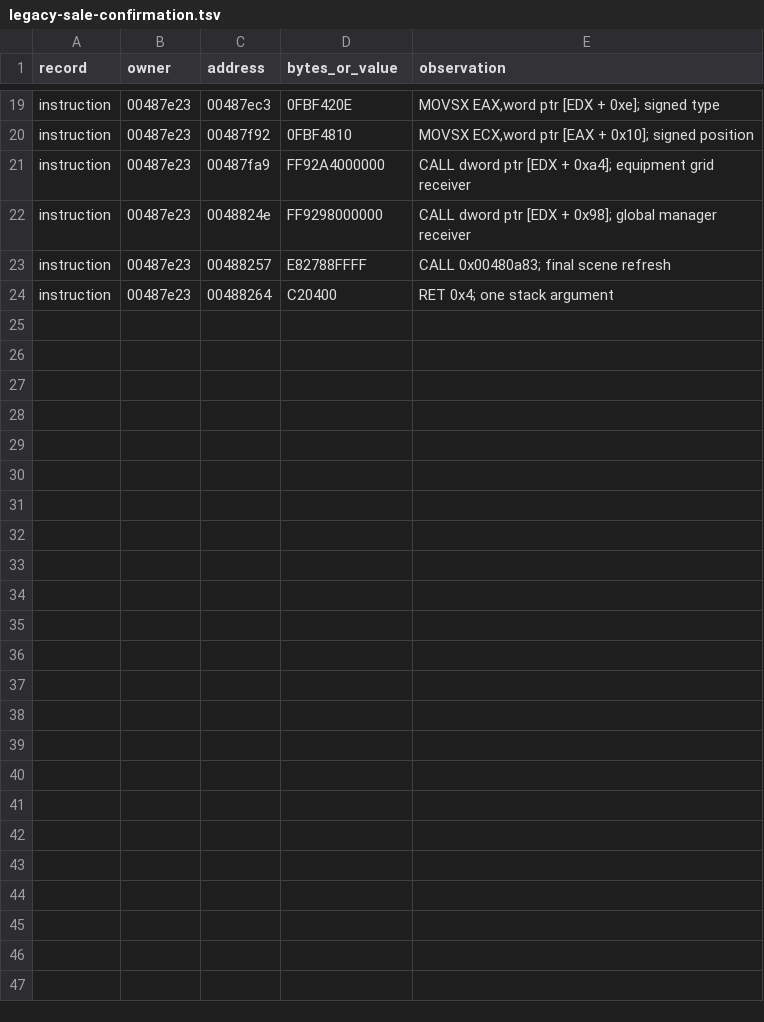
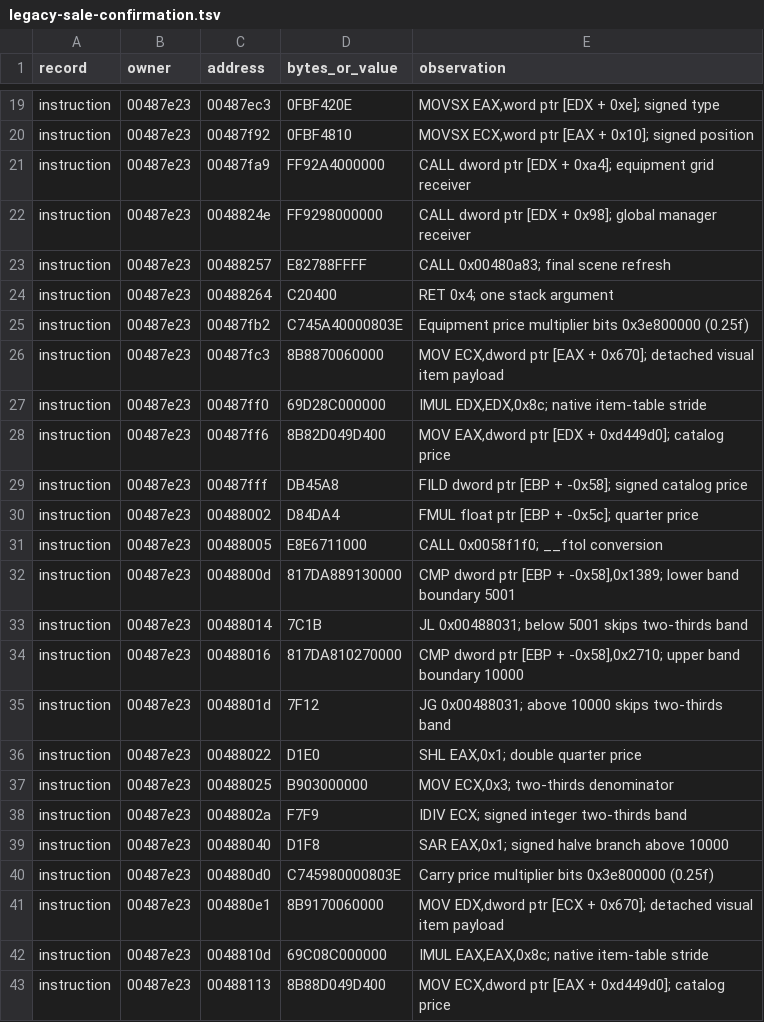
Before and after one commit to felipeletsgo/wyd748, a TSV file: .agents/research/client748/exports/legacy-sale-confirmation.tsv, drawn as a sheet; only a part is shown, gaps mark what is left out; the diff covers the shown part only; the diff names each change by its address in the sheet, - before the commit and + after, or states it on an @@ line.

Commit message:
Document native sale response price bands

```diff
--- a/.agents/research/client748/exports/legacy-sale-confirmation.tsv
+++ b/.agents/research/client748/exports/legacy-sale-confirmation.tsv
+row 25: instruction | 00487e23 | 00487fb2 | C745A40000803E | Equipment price multiplier bits 0x3e800000 (0.25f)
+row 26: instruction | 00487e23 | 00487fc3 | 8B8870060000 | MOV ECX,dword ptr [EAX + 0x670]; detached visual item payload
+row 27: instruction | 00487e23 | 00487ff0 | 69D28C000000 | IMUL EDX,EDX,0x8c; native item-table stride
+row 28: instruction | 00487e23 | 00487ff6 | 8B82D049D400 | MOV EAX,dword ptr [EDX + 0xd449d0]; catalog price
+row 29: instruction | 00487e23 | 00487fff | DB45A8 | FILD dword ptr [EBP + -0x58]; signed catalog price
+row 30: instruction | 00487e23 | 00488002 | D84DA4 | FMUL float ptr [EBP + -0x5c]; quarter price
+row 31: instruction | 00487e23 | 00488005 | E8E6711000 | CALL 0x0058f1f0; __ftol conversion
+row 32: instruction | 00487e23 | 0048800d | 817DA889130000 | CMP dword ptr [EBP + -0x58],0x1389; lower band boundary 5001
+row 33: instruction | 00487e23 | 00488014 | 7C1B | JL 0x00488031; below 5001 skips two-thirds band
+row 34: instruction | 00487e23 | 00488016 | 817DA810270000 | CMP dword ptr [EBP + -0x58],0x2710; upper band boundary 10000
+row 35: instruction | 00487e23 | 0048801d | 7F12 | JG 0x00488031; above 10000 skips two-thirds band
+row 36: instruction | 00487e23 | 00488022 | D1E0 | SHL EAX,0x1; double quarter price
+row 37: instruction | 00487e23 | 00488025 | B903000000 | MOV ECX,0x3; two-thirds denominator
+row 38: instruction | 00487e23 | 0048802a | F7F9 | IDIV ECX; signed integer two-thirds band
+row 39: instruction | 00487e23 | 00488040 | D1F8 | SAR EAX,0x1; signed halve branch above 10000
+row 40: instruction | 00487e23 | 004880d0 | C745980000803E | Carry price multiplier bits 0x3e800000 (0.25f)
+row 41: instruction | 00487e23 | 004880e1 | 8B9170060000 | MOV EDX,dword ptr [ECX + 0x670]; detached visual item payload
+row 42: instruction | 00487e23 | 0048810d | 69C08C000000 | IMUL EAX,EAX,0x8c; native item-table stride
+row 43: instruction | 00487e23 | 00488113 | 8B88D049D400 | MOV ECX,dword ptr [EAX + 0xd449d0]; catalog price
```
Also changed, not shown: 12 added rows elsewhere in this file, 3 other files.
